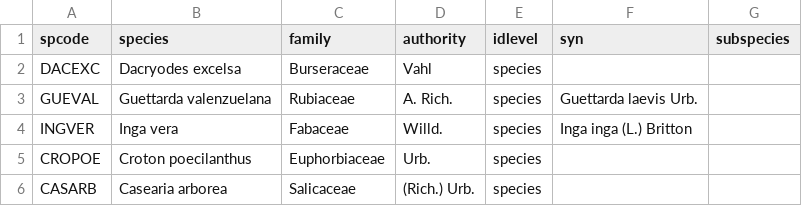
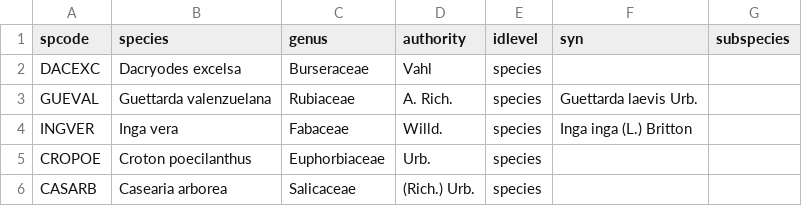
Before and after one commit to Smithsonian/ForestGEO, a CSV file: frontend/sampledata/basic/species.csv, drawn as a sheet.

```diff
--- a/frontend/sampledata/basic/species.csv
+++ b/frontend/sampledata/basic/species.csv
@@ -1,2 +1,2 @@
-spcode,species,family,authority,idlevel,syn,subspecies
+spcode,species,genus,authority,idlevel,syn,subspecies
 DACEXC,Dacryodes excelsa,Burseraceae,Vahl,species,,
```
Also changed, not shown: 31 other files.
